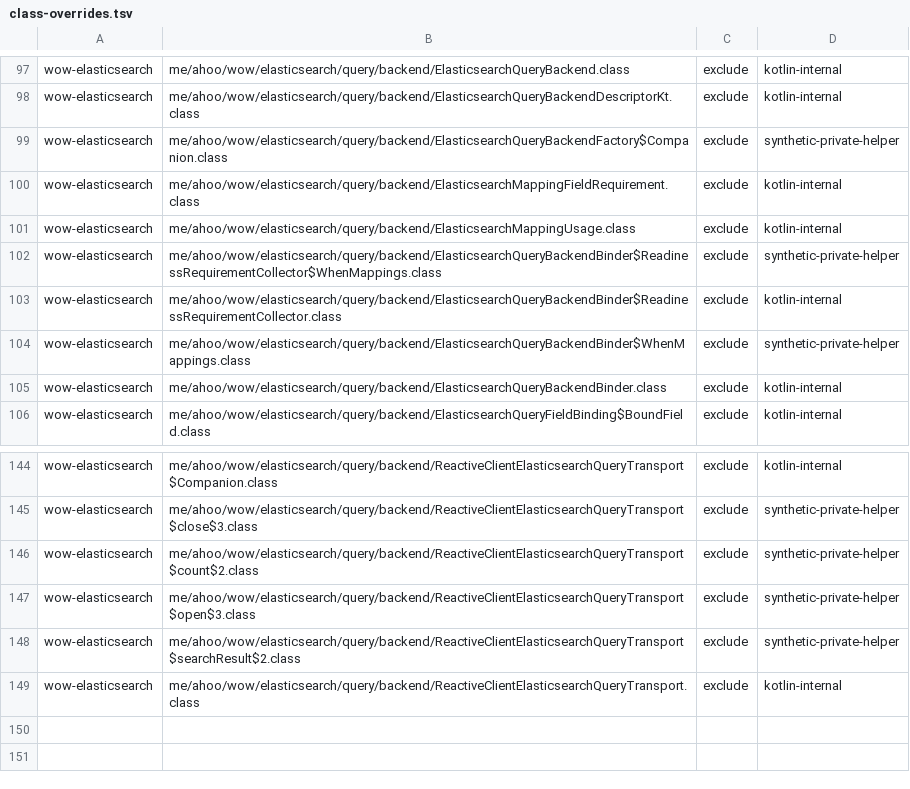
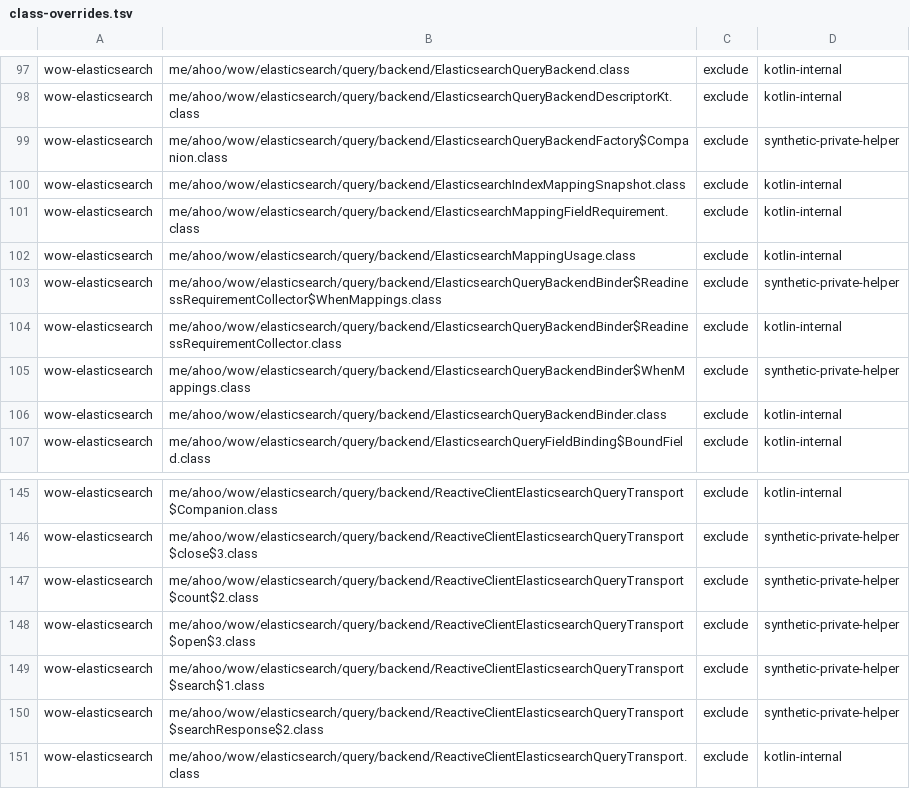
Before and after one commit to Ahoo-Wang/Wow, a TSV file: config/query-api/class-overrides.tsv, drawn as a sheet; only a part is shown, gaps mark what is left out.

Commit message:
fix: close elasticsearch backend review gaps

```diff
--- a/config/query-api/class-overrides.tsv
+++ b/config/query-api/class-overrides.tsv
@@ -99,2 +99,3 @@ wow-elasticsearch	me/ahoo/wow/elasticsearch/query/backend/ElasticsearchQueryBack
 wow-elasticsearch	me/ahoo/wow/elasticsearch/query/backend/ElasticsearchQueryBackendFactory$Companion.class	exclude	synthetic-private-helper
+wow-elasticsearch	me/ahoo/wow/elasticsearch/query/backend/ElasticsearchIndexMappingSnapshot.class	exclude	kotlin-internal
 wow-elasticsearch	me/ahoo/wow/elasticsearch/query/backend/ElasticsearchMappingFieldRequirement.class	exclude	kotlin-internal
@@ -147,3 +148,4 @@ wow-elasticsearch	me/ahoo/wow/elasticsearch/query/backend/ReactiveClientElastics
 wow-elasticsearch	me/ahoo/wow/elasticsearch/query/backend/ReactiveClientElasticsearchQueryTransport$open$3.class	exclude	synthetic-private-helper
-wow-elasticsearch	me/ahoo/wow/elasticsearch/query/backend/ReactiveClientElasticsearchQueryTransport$searchResult$2.class	exclude	synthetic-private-helper
+wow-elasticsearch	me/ahoo/wow/elasticsearch/query/backend/ReactiveClientElasticsearchQueryTransport$search$1.class	exclude	synthetic-private-helper
+wow-elasticsearch	me/ahoo/wow/elasticsearch/query/backend/ReactiveClientElasticsearchQueryTransport$searchResponse$2.class	exclude	synthetic-private-helper
 wow-elasticsearch	me/ahoo/wow/elasticsearch/query/backend/ReactiveClientElasticsearchQueryTransport.class	exclude	kotlin-internal
```
Also changed, not shown: 17 other files.
